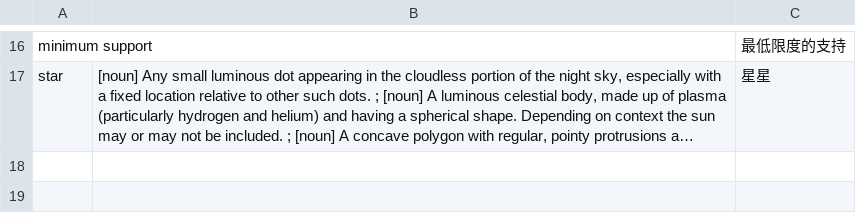
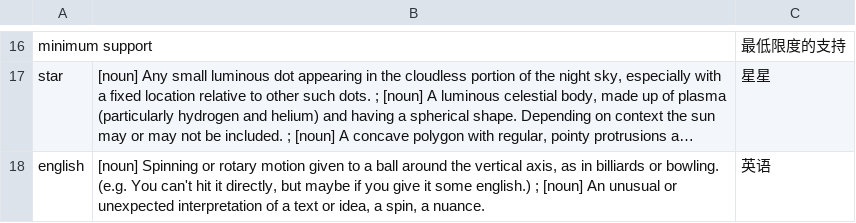
Before and after one commit to kevintianbalance/anki-vocab, a TSV file: vocab_en.tsv, drawn as a sheet; only a part is shown, gaps mark what is left out; long unchanged cells end in …; the diff names each change by its address in the sheet, - before the commit and + after, or states it on an @@ line.

```diff
--- a/vocab_en.tsv
+++ b/vocab_en.tsv
+row 18: english | [noun] Spinning or rotary motion given to a ball around the vertical axis, as in billiards or bowling. (e.g. You can't hit it directly, but maybe if you give it some english.) ; [noun] An unusual or unexpected interpretation of a text or idea, a spin, a nuance. | 英语
```
Also changed, not shown: vocab_sv.tsv, 6 other files.
